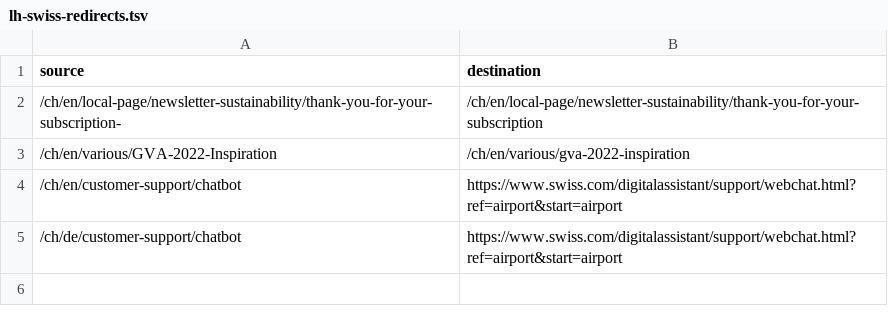
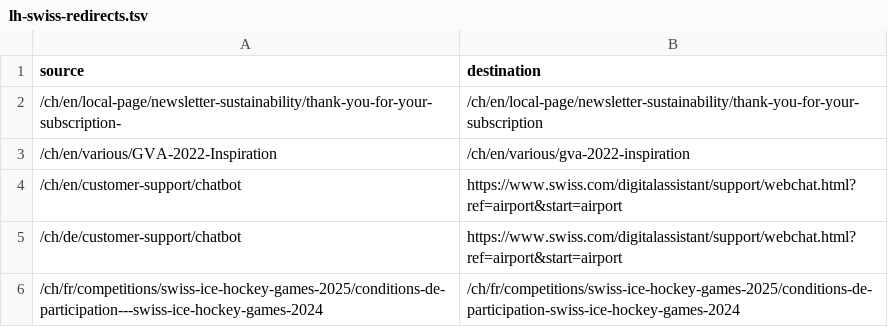
Before and after one commit to moved-permanently/lh-com, a TSV file: tools/reports/lh-swiss-redirects.tsv, drawn as a sheet; the diff names each change by its address in the sheet, - before the commit and + after, or states it on an @@ line.

```diff
--- a/tools/reports/lh-swiss-redirects.tsv
+++ b/tools/reports/lh-swiss-redirects.tsv
+row 6: /ch/fr/competitions/swiss-ice-hockey-games-2025/conditions-de-participation---swiss-ice-hockey-games-2024 | /ch/fr/competitions/swiss-ice-hockey-games-2025/conditions-de-participation-swiss-ice-hockey-games-2024
```
Also changed, not shown: tools/reports/lh-swiss-aem-files.tsv, 4 other files.
